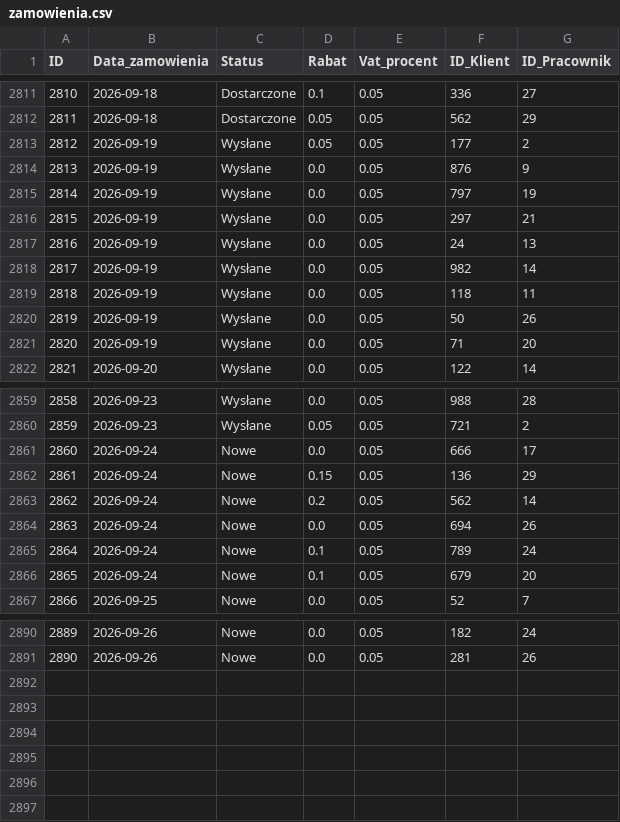
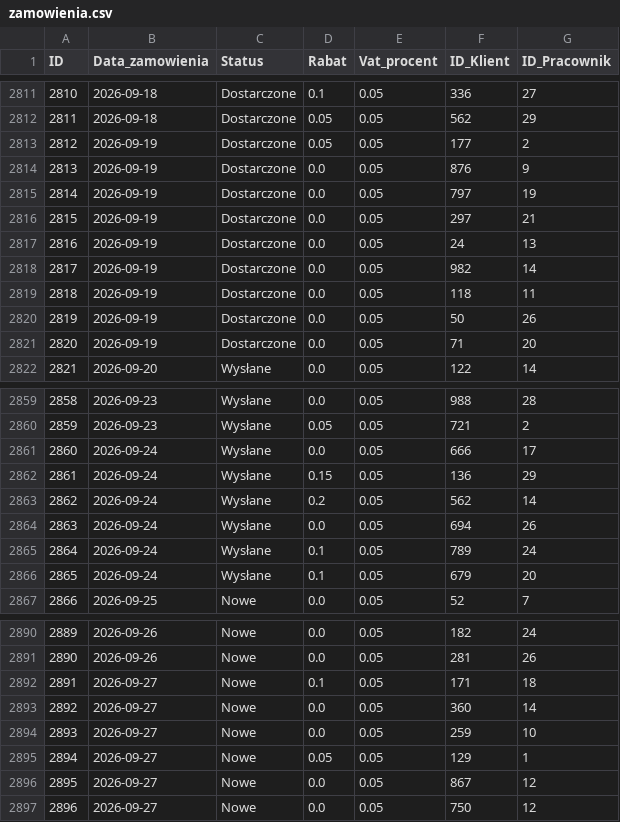
Before and after one commit to abazela/generator-danych, a CSV file: dane_csv/zamowienia.csv, drawn as a sheet; only a part is shown, gaps mark what is left out; the diff covers the shown part only.

```diff
--- a/dane_csv/zamowienia.csv
+++ b/dane_csv/zamowienia.csv
@@ -2812,11 +2812,11 @@
 2811,2026-09-18,Dostarczone,0.05,0.05,562,29
-2812,2026-09-19,Wysłane,0.05,0.05,177,2
-2813,2026-09-19,Wysłane,0.0,0.05,876,9
-2814,2026-09-19,Wysłane,0.0,0.05,797,19
-2815,2026-09-19,Wysłane,0.0,0.05,297,21
-2816,2026-09-19,Wysłane,0.0,0.05,24,13
-2817,2026-09-19,Wysłane,0.0,0.05,982,14
-2818,2026-09-19,Wysłane,0.0,0.05,118,11
-2819,2026-09-19,Wysłane,0.0,0.05,50,26
-2820,2026-09-19,Wysłane,0.0,0.05,71,20
+2812,2026-09-19,Dostarczone,0.05,0.05,177,2
+2813,2026-09-19,Dostarczone,0.0,0.05,876,9
+2814,2026-09-19,Dostarczone,0.0,0.05,797,19
+2815,2026-09-19,Dostarczone,0.0,0.05,297,21
+2816,2026-09-19,Dostarczone,0.0,0.05,24,13
+2817,2026-09-19,Dostarczone,0.0,0.05,982,14
+2818,2026-09-19,Dostarczone,0.0,0.05,118,11
+2819,2026-09-19,Dostarczone,0.0,0.05,50,26
+2820,2026-09-19,Dostarczone,0.0,0.05,71,20
 2821,2026-09-20,Wysłane,0.0,0.05,122,14
@@ -2860,8 +2860,8 @@
 2859,2026-09-23,Wysłane,0.05,0.05,721,2
-2860,2026-09-24,Nowe,0.0,0.05,666,17
-2861,2026-09-24,Nowe,0.15,0.05,136,29
-2862,2026-09-24,Nowe,0.2,0.05,562,14
-2863,2026-09-24,Nowe,0.0,0.05,694,26
-2864,2026-09-24,Nowe,0.1,0.05,789,24
-2865,2026-09-24,Nowe,0.1,0.05,679,20
+2860,2026-09-24,Wysłane,0.0,0.05,666,17
+2861,2026-09-24,Wysłane,0.15,0.05,136,29
+2862,2026-09-24,Wysłane,0.2,0.05,562,14
+2863,2026-09-24,Wysłane,0.0,0.05,694,26
+2864,2026-09-24,Wysłane,0.1,0.05,789,24
+2865,2026-09-24,Wysłane,0.1,0.05,679,20
 2866,2026-09-25,Nowe,0.0,0.05,52,7
@@ -2891 +2891,7 @@
 2890,2026-09-26,Nowe,0.0,0.05,281,26
+2891,2026-09-27,Nowe,0.1,0.05,171,18
+2892,2026-09-27,Nowe,0.0,0.05,360,14
+2893,2026-09-27,Nowe,0.0,0.05,259,10
+2894,2026-09-27,Nowe,0.05,0.05,129,1
+2895,2026-09-27,Nowe,0.0,0.05,867,12
+2896,2026-09-27,Nowe,0.0,0.05,750,12
```
Also changed, not shown: 5 edited cells elsewhere in this file, dane_csv/klienci.csv, dane_csv/pozycje_zamowienie.csv.
